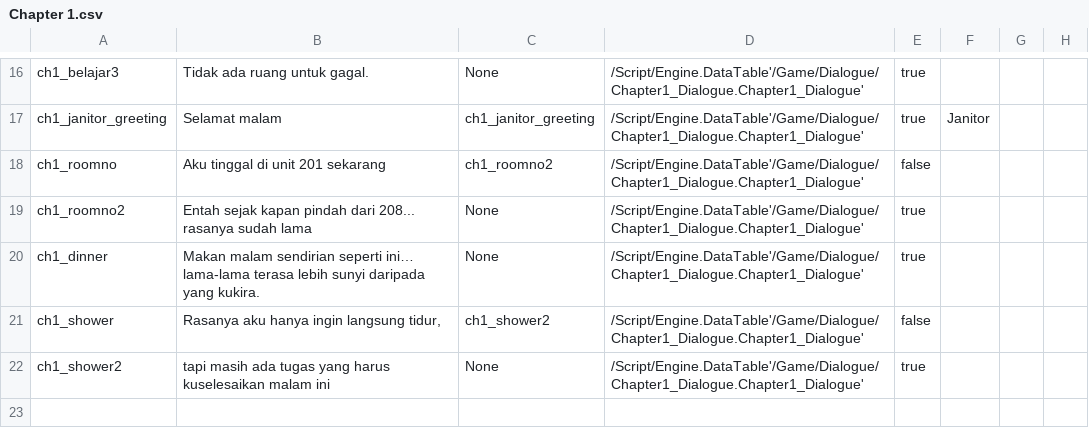
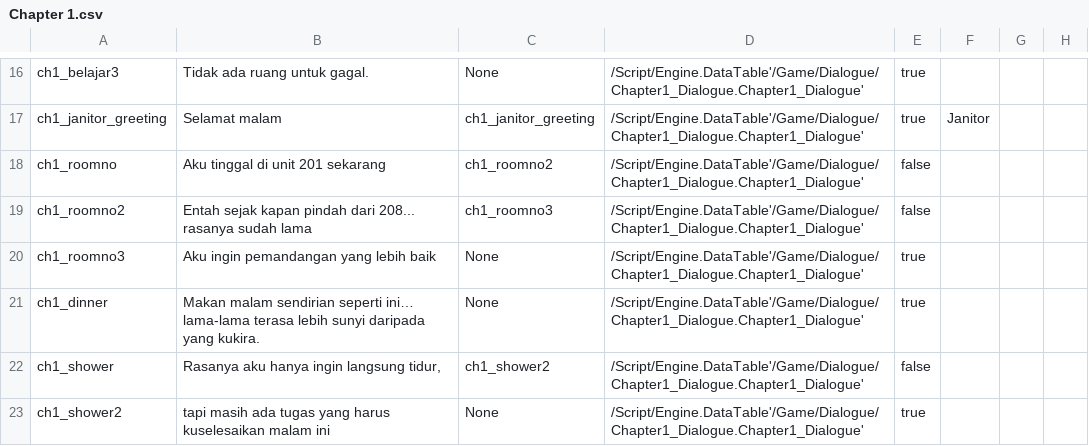
Before and after one commit to hwaye-ch/MyFirstGame_Satria, a CSV file: Content/Dialogue/Chapter 1.csv, drawn as a sheet; only a part is shown, gaps mark what is left out.

```diff
--- a/Content/Dialogue/Chapter 1.csv
+++ b/Content/Dialogue/Chapter 1.csv
@@ -18,3 +18,4 @@ ch1_janitor_greeting,Selamat malam,ch1_janitor_greeting,/Script/Engine.DataTable
 ch1_roomno,Aku tinggal di unit 201 sekarang,ch1_roomno2,/Script/Engine.DataTable'/Game/Dialogue/Chapter1_Dialogue.Chapter1_Dialogue',false,,,
-ch1_roomno2,Entah sejak kapan pindah dari 208... rasanya sudah lama,None,/Script/Engine.DataTable'/Game/Dialogue/Chapter1_Dialogue.Chapter1_Dialogue',true,,,
+ch1_roomno2,Entah sejak kapan pindah dari 208... rasanya sudah lama,ch1_roomno3,/Script/Engine.DataTable'/Game/Dialogue/Chapter1_Dialogue.Chapter1_Dialogue',false,,,
+ch1_roomno3,Aku ingin pemandangan yang lebih baik,None,/Script/Engine.DataTable'/Game/Dialogue/Chapter1_Dialogue.Chapter1_Dialogue',true,,,
 ch1_dinner,Makan malam sendirian seperti ini… lama-lama terasa lebih sunyi daripada yang kukira.,None,/Script/Engine.DataTable'/Game/Dialogue/Chapter1_Dialogue.Chapter1_Dialogue',true,,,
```
Also changed, not shown: 2 other files.
